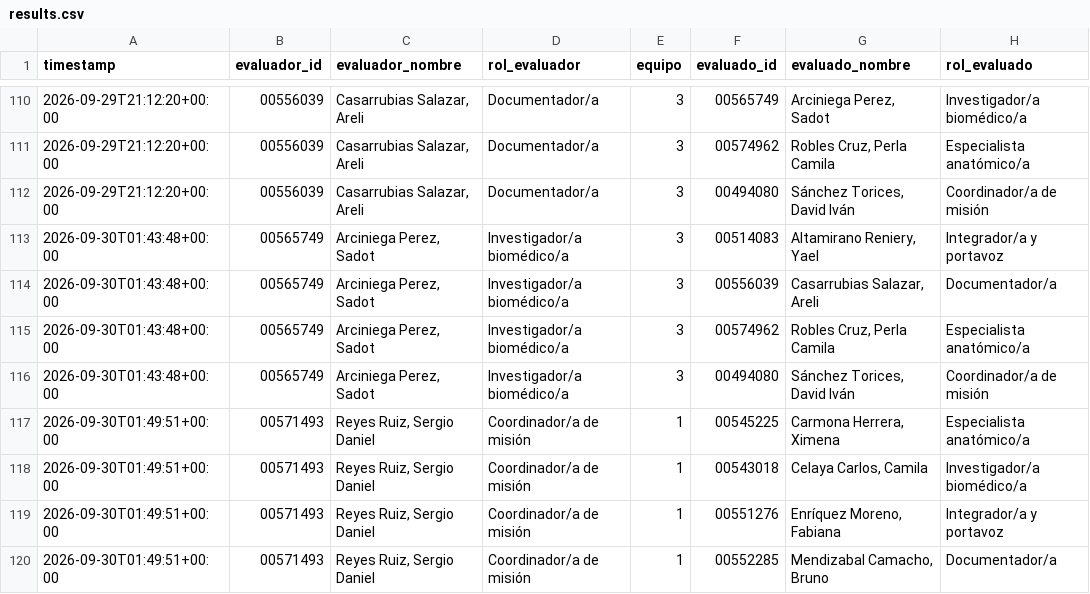
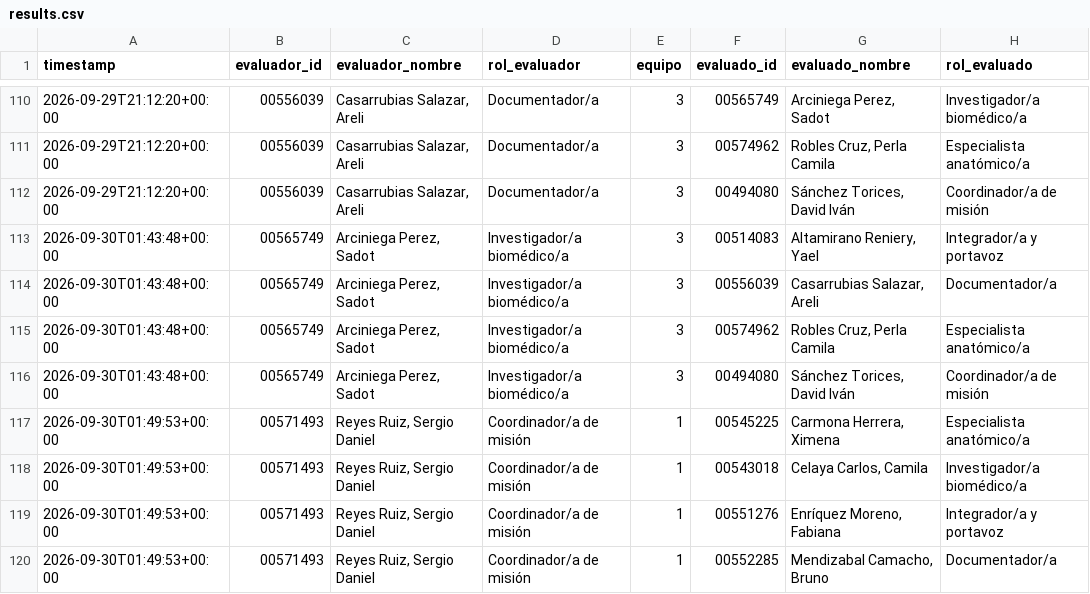
Before and after one commit to Alejandra-LozC/mision03, a CSV file: results.csv, drawn as a sheet; only a part is shown, gaps mark what is left out; the diff names each change by its address in the sheet, - before the commit and + after, or states it on an @@ line.

Commit message:
Actualizar results.csv de coevaluación Misión 03

```diff
--- a/results.csv
+++ b/results.csv
-A117:A120 (timestamp): 2026-09-30T01:49:51+00:00
+A117:A120 (timestamp): 2026-09-30T01:49:53+00:00
```
